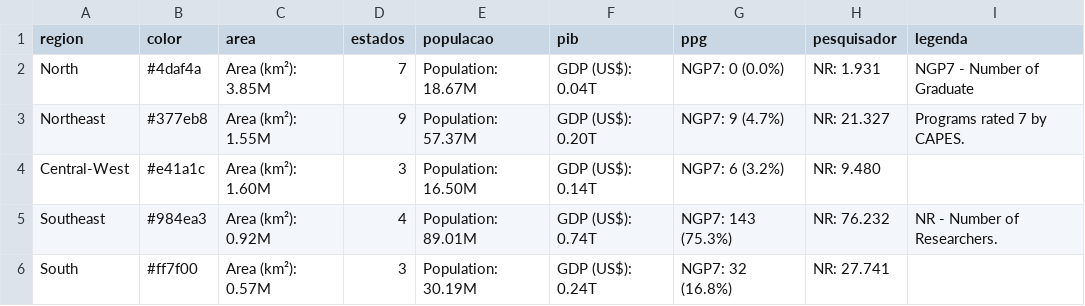
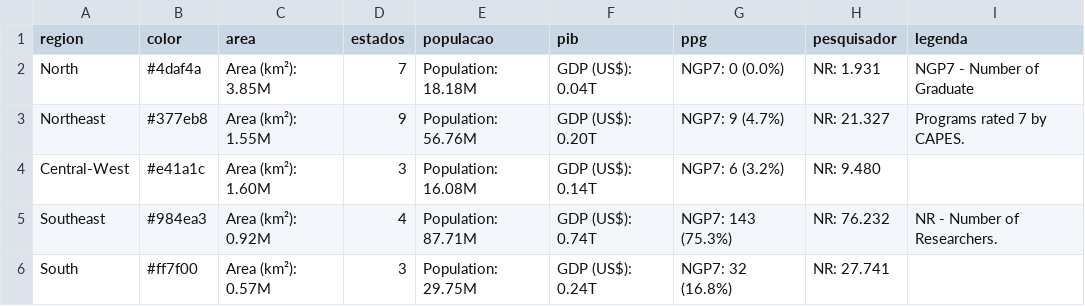
Before and after one commit to geraldopessoajr/geraldopessoajr.github.io, a CSV file: files/estatisticaregion2.csv, drawn as a sheet.

Commit message:
Update estatisticaregion2.csv

```diff
--- a/files/estatisticaregion2.csv
+++ b/files/estatisticaregion2.csv
@@ -1,6 +1,6 @@
 region,color,area,estados,populacao,pib,ppg,pesquisador,legenda
-North,"#4daf4a","Area (km²): 3.85M",7,"Population: 18.67M","GDP (US$): 0.04T","NGP7: 0 (0.0%)","NR: 1.931", NGP7 - Number of Graduate
-Northeast,"#377eb8","Area (km²): 1.55M",9,"Population: 57.37M","GDP (US$): 0.20T","NGP7: 9 (4.7%)","NR: 21.327", Programs rated 7 by CAPES.
-Central-West,"#e41a1c","Area (km²): 1.60M",3,"Population: 16.50M","GDP (US$): 0.14T","NGP7: 6 (3.2%)","NR: 9.480",
-Southeast,"#984ea3","Area (km²): 0.92M",4,"Population: 89.01M","GDP (US$): 0.74T","NGP7: 143 (75.3%)","NR: 76.232",NR - Number of Researchers.
-South,"#ff7f00","Area (km²): 0.57M",3,"Population: 30.19M","GDP (US$): 0.24T","NGP7: 32 (16.8%)","NR: 27.741",
+North,"#4daf4a","Area (km²): 3.85M",7,"Population: 18.18M","GDP (US$): 0.04T","NGP7: 0 (0.0%)","NR: 1.931", NGP7 - Number of Graduate
+Northeast,"#377eb8","Area (km²): 1.55M",9,"Population: 56.76M","GDP (US$): 0.20T","NGP7: 9 (4.7%)","NR: 21.327", Programs rated 7 by CAPES.
+Central-West,"#e41a1c","Area (km²): 1.60M",3,"Population: 16.08M","GDP (US$): 0.14T","NGP7: 6 (3.2%)","NR: 9.480",
+Southeast,"#984ea3","Area (km²): 0.92M",4,"Population: 87.71M","GDP (US$): 0.74T","NGP7: 143 (75.3%)","NR: 76.232",NR - Number of Researchers.
+South,"#ff7f00","Area (km²): 0.57M",3,"Population: 29.75M","GDP (US$): 0.24T","NGP7: 32 (16.8%)","NR: 27.741",
```
